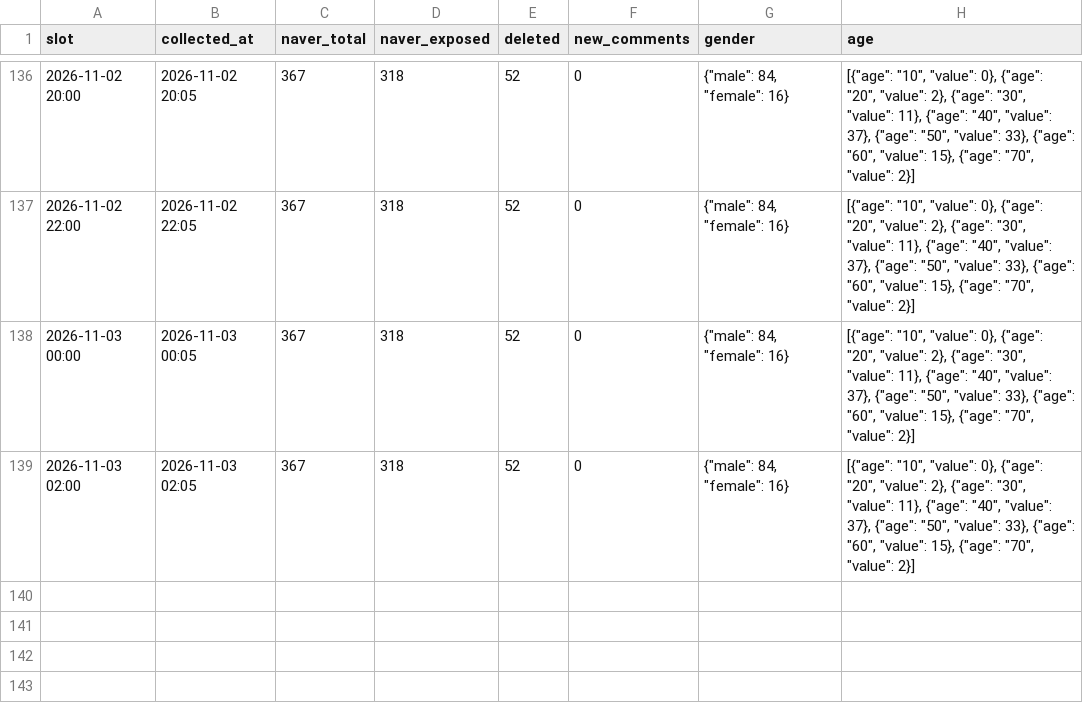
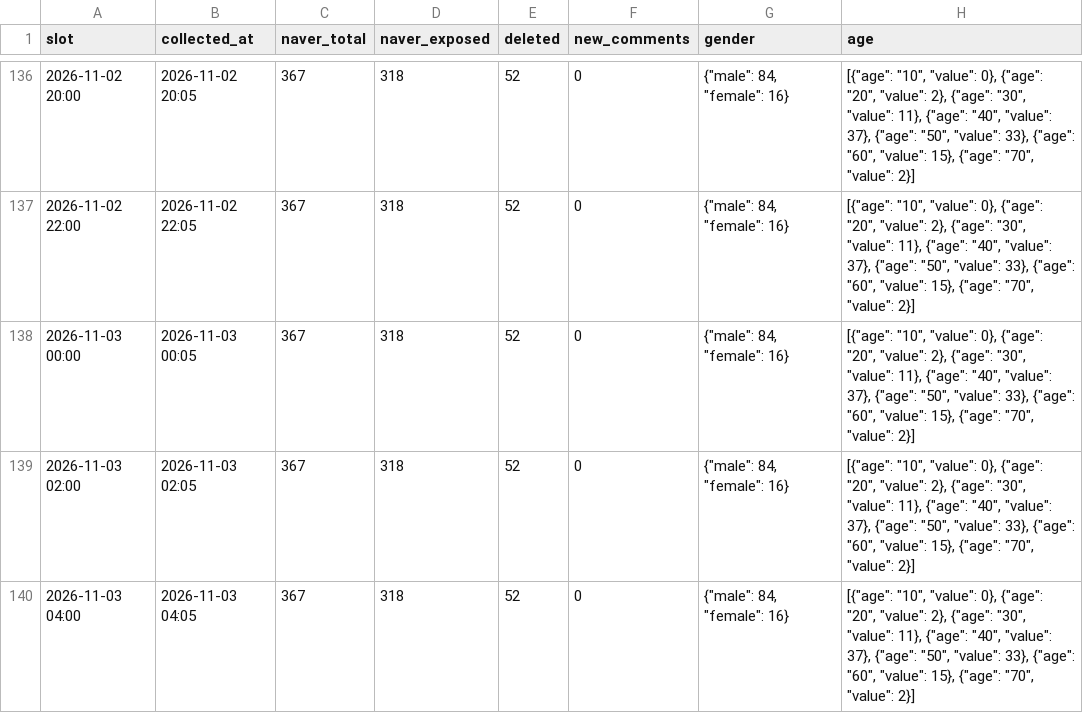
Before and after one commit to coatl47/news-comment-monitor, a CSV file: data/pension_marriage_20261022/snapshots.csv, drawn as a sheet; only a part is shown, gaps mark what is left out.

```diff
--- a/data/pension_marriage_20261022/snapshots.csv
+++ b/data/pension_marriage_20261022/snapshots.csv
@@ -139 +139,2 @@
 2026-11-03 02:00,2026-11-03 02:05,367,318,52,0,"{""male"": 84, ""female"": 16}","[{""age"": ""10"", ""value"": 0}, {""age"": ""20"", ""value"": 2}, {""age"": ""30"", ""value"": 11}, {""age"": ""40"", ""value"": 37}, {""age"": ""50"", ""value"": 33}, {""age"": ""60"", ""value"": 15}, {""age"": ""70"", ""value"": 2}]"
+2026-11-03 04:00,2026-11-03 04:05,367,318,52,0,"{""male"": 84, ""female"": 16}","[{""age"": ""10"", ""value"": 0}, {""age"": ""20"", ""value"": 2}, {""age"": ""30"", ""value"": 11}, {""age"": ""40"", ""value"": 37}, {""age"": ""50"", ""value"": 33}, {""age"": ""60"", ""value"": 15}, {""age"": ""70"", ""value"": 2}]"
```
Also changed, not shown: data/pension_nonincome_20261022/snapshots.csv, data/pension_spouse_20261022/snapshots.csv, 7 other files.
